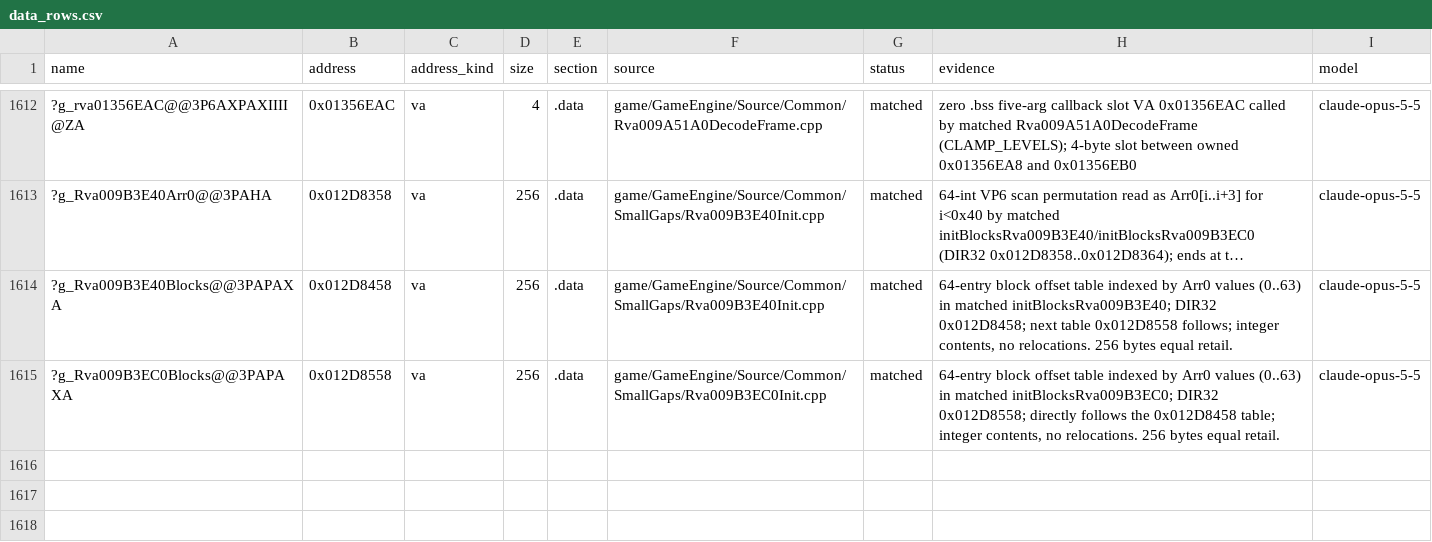
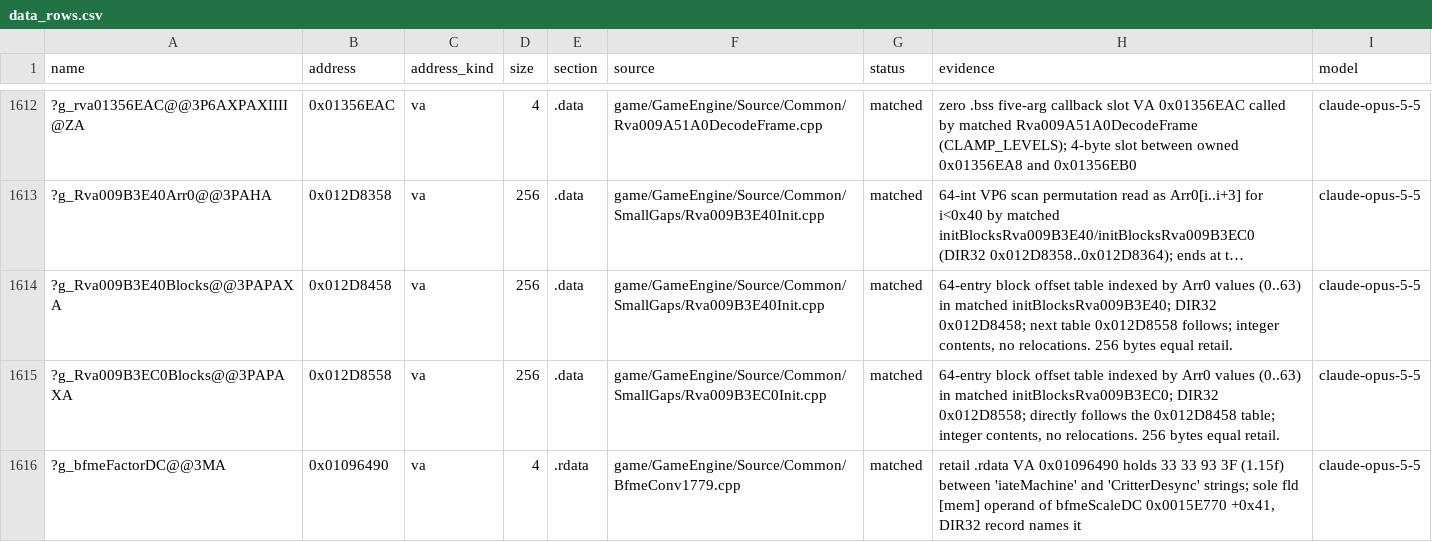
Before and after one commit to AA-plus/Open-BFME-1, a CSV file: targets/game/reverse/data_rows.csv, drawn as a sheet; only a part is shown, gaps mark what is left out; long unchanged cells end in …; the diff names each change by its address in the sheet, - before the commit and + after, or states it on an @@ line.

```diff
--- a/targets/game/reverse/data_rows.csv
+++ b/targets/game/reverse/data_rows.csv
+row 1616: ?g_bfmeFactorDC@@3MA | 0x01096490 | va | 4 | .rdata | game/GameEngine/Source/Common/BfmeConv1779.cpp | matched | retail .rdata VA 0x01096490 holds 33 33 93 3F (1.15f) between 'iateMachine' and 'CritterDesync' strings; sole fld [mem] operand of bfmeScaleDC 0x0015E770 +0x41, DIR32 record names it | claude-opus-5-5
```
Also changed, not shown: 1 other file.
